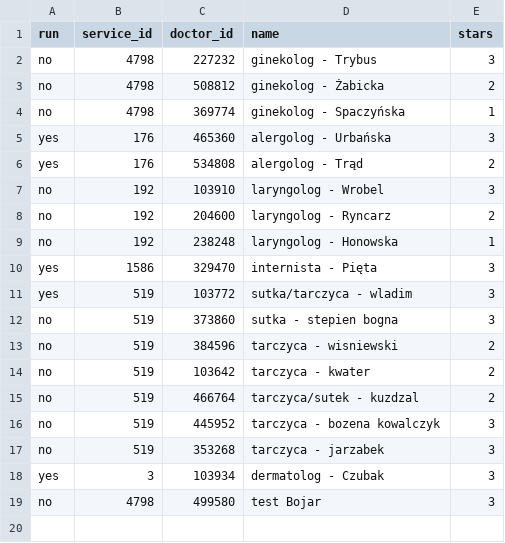
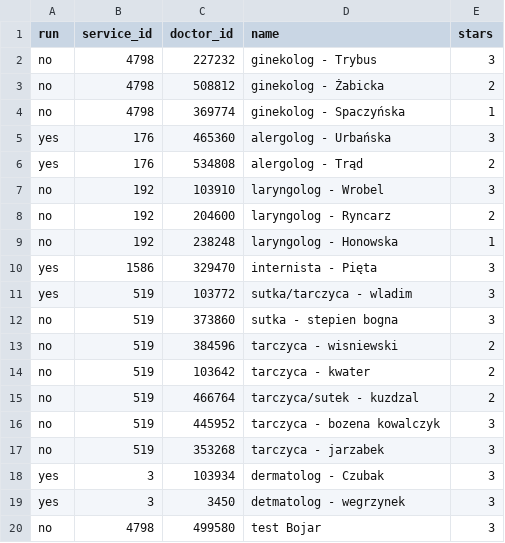
Before and after one commit to Isslea/MediCalendar, a CSV file: mediApp/params.csv, drawn as a sheet; the diff names each change by its address in the sheet, - before the commit and + after, or states it on an @@ line.

Commit message:
Update params.csv

```diff
--- a/mediApp/params.csv
+++ b/mediApp/params.csv
+row 19: yes | 3 | 3450 | detmatolog - wegrzynek | 3
```
